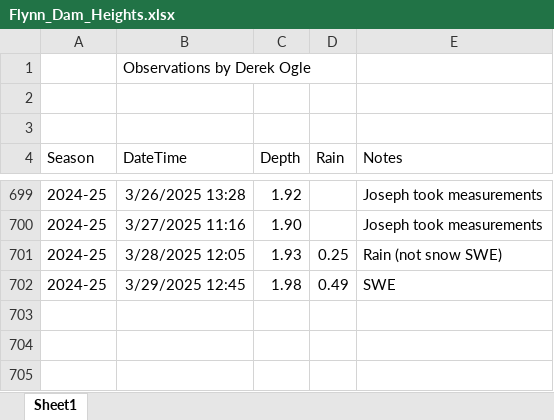
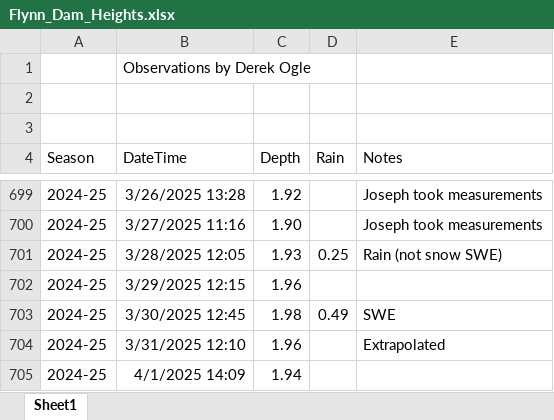
Before and after one commit to droglenc/droglenc.github.io, an Excel workbook: portfolio/posts/_data/Flynn_Dam_Heights.xlsx, sheet Sheet1, drawn as a sheet; only a part is shown, gaps mark what is left out; values as stored, in another font and other column widths than the file's, no borders; addresses are those after the commit; the diff names each change by its address in the sheet, - before the commit and + after, or states it on an @@ line.

```diff
--- a/portfolio/posts/_data/Flynn_Dam_Heights.xlsx (sheet Sheet1)
+++ b/portfolio/posts/_data/Flynn_Dam_Heights.xlsx (sheet Sheet1)
+row 702: 2024-25 | 3/29/2025 12:15 | 1.96
-B703 (DateTime): 3/29/2025 12:45
+B703 (DateTime): 3/30/2025 12:45
+row 704: 2024-25 | 3/31/2025 12:10 | 1.96 |  | Extrapolated
+row 705: 2024-25 | 4/1/2025 14:09 | 1.94
```
Also changed, not shown: 14 other files.
